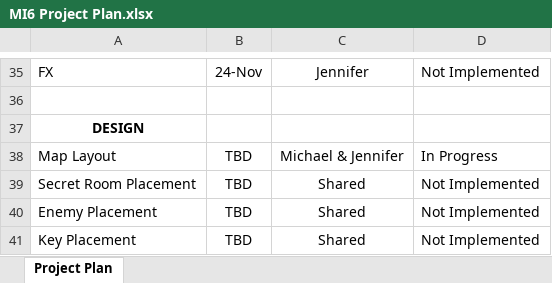
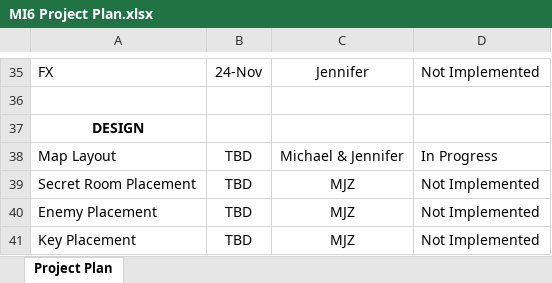
Before and after one commit to Dreamkissed/2021FA_SGD285_FinalProject, an Excel workbook: MI6 Project Plan.xlsx, sheet Project Plan, drawn as a sheet; only a part is shown, gaps mark what is left out; values as stored, in another font and other column widths than the file's, no borders; conditional formats not drawn; the diff names each change by its address in the sheet, - before the commit and + after, or states it on an @@ line.

```diff
--- a/MI6 Project Plan.xlsx (sheet Project Plan)
+++ b/MI6 Project Plan.xlsx (sheet Project Plan)
-C39:C41: Shared
+C39:C41: MJZ
```
Also changed, not shown: 4 other files.
